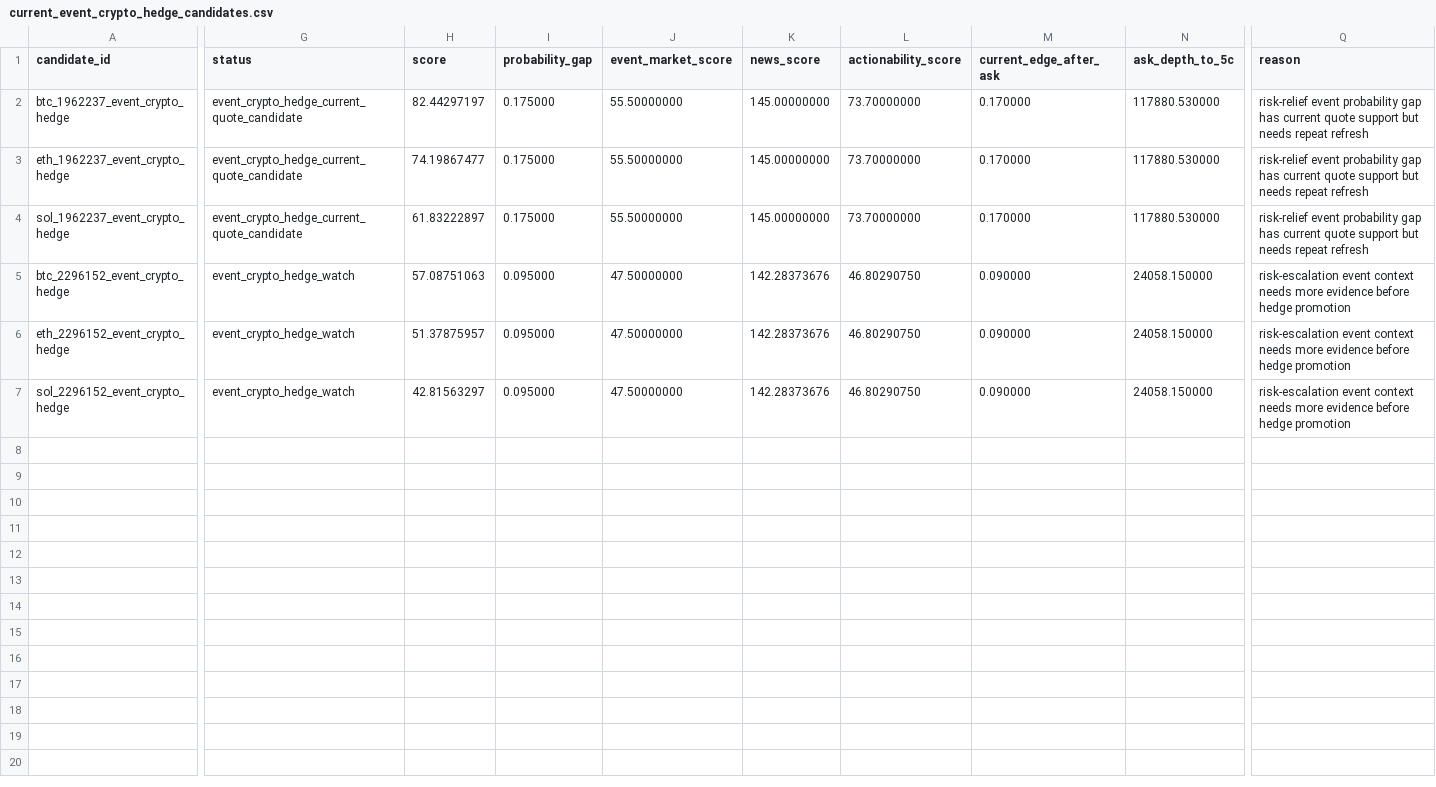
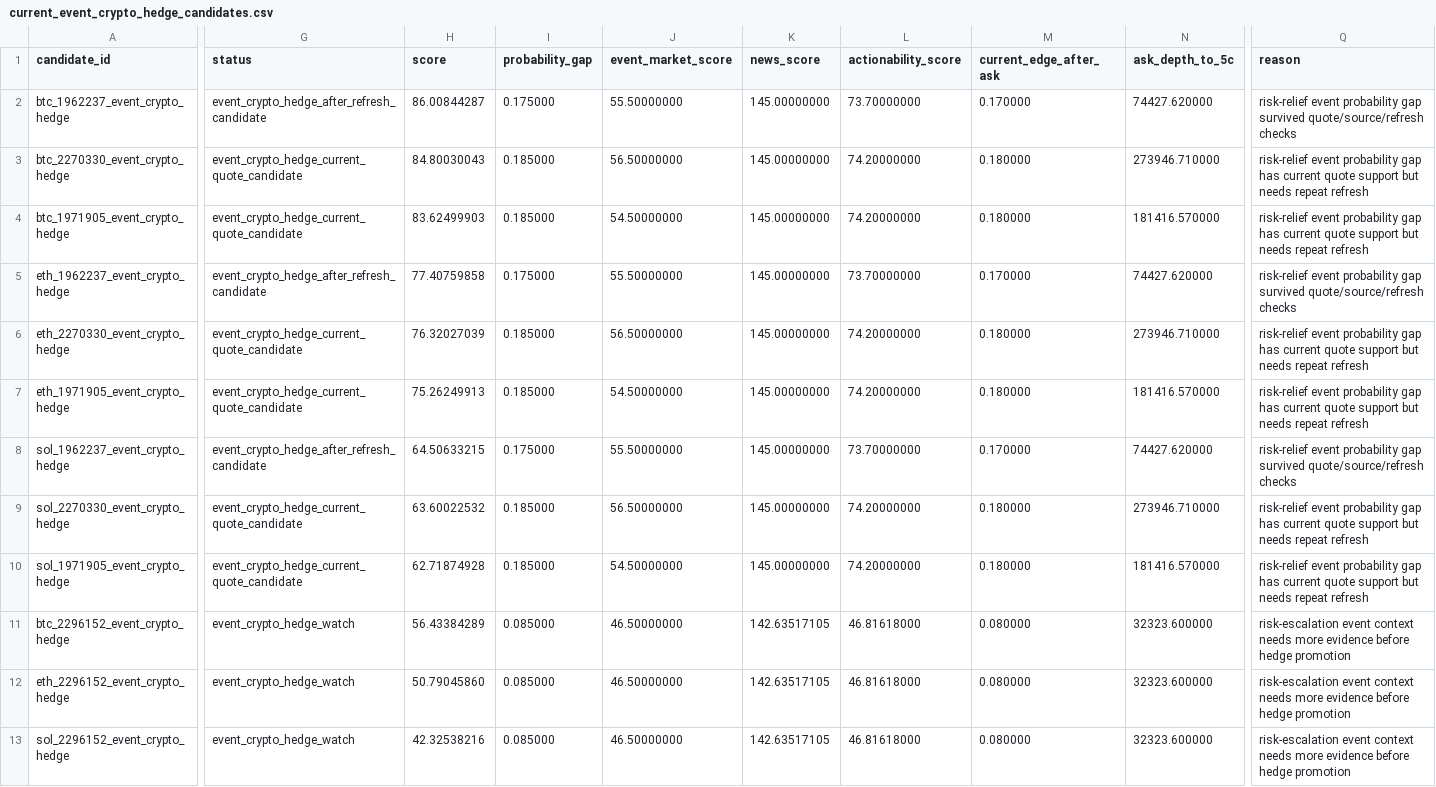
Before and after one commit to tomato414941/alpha-os, a CSV file: strategies/prediction_markets/current_event_crypto_hedge_candidates.csv, drawn as a sheet; only a part is shown, gaps mark what is left out; addresses are those after the commit; rows hold the shown columns only; the diff covers the shown part only; the diff names each change by its address in the sheet, - before the commit and + after, or states it on an @@ line.

Commit message:
strategy: refresh prediction market probes

```diff
--- a/strategies/prediction_markets/current_event_crypto_hedge_candidates.csv
+++ b/strategies/prediction_markets/current_event_crypto_hedge_candidates.csv
-G2 (status): event_crypto_hedge_current_quote_candidate
+G2 (status): event_crypto_hedge_after_refresh_candidate
-H2 (score): 82.44297197
+H2 (score): 86.00844287
-N2 (ask_depth_to_5c): 117880.530000
+N2 (ask_depth_to_5c): 74427.620000
-Q2 (reason): …probability gap has current quote support but needs repeat refresh
+Q2 (reason): …probability gap survived quote/source/refresh checks
+row 3: btc_2270330_event_crypto_hedge | event_crypto_hedge_current_quote_candidate | 84.80030043 | 0.185000 | 56.50000000 | 145.00000000 | 74.20000000 | 0.180000 | 273946.710000 | risk-relief event probability gap has current quote support but needs repeat refresh
+row 4: btc_1971905_event_crypto_hedge | event_crypto_hedge_current_quote_candidate | 83.62499903 | 0.185000 | 54.50000000 | 145.00000000 | 74.20000000 | 0.180000 | 181416.570000 | risk-relief event probability gap has current quote support but needs repeat refresh
-G5 (status): event_crypto_hedge_current_quote_candidate
+G5 (status): event_crypto_hedge_after_refresh_candidate
-H5 (score): 74.19867477
+H5 (score): 77.40759858
-N5 (ask_depth_to_5c): 117880.530000
+N5 (ask_depth_to_5c): 74427.620000
-Q5 (reason): …probability gap has current quote support but needs repeat refresh
+Q5 (reason): …probability gap survived quote/source/refresh checks
+row 6: eth_2270330_event_crypto_hedge | event_crypto_hedge_current_quote_candidate | 76.32027039 | 0.185000 | 56.50000000 | 145.00000000 | 74.20000000 | 0.180000 | 273946.710000 | risk-relief event probability gap has current quote support but needs repeat refresh
+row 7: eth_1971905_event_crypto_hedge | event_crypto_hedge_current_quote_candidate | 75.26249913 | 0.185000 | 54.50000000 | 145.00000000 | 74.20000000 | 0.180000 | 181416.570000 | risk-relief event probability gap has current quote support but needs repeat refresh
-G8 (status): event_crypto_hedge_current_quote_candidate
+G8 (status): event_crypto_hedge_after_refresh_candidate
-H8 (score): 61.83222897
+H8 (score): 64.50633215
-N8 (ask_depth_to_5c): 117880.530000
+N8 (ask_depth_to_5c): 74427.620000
-Q8 (reason): …probability gap has current quote support but needs repeat refresh
+Q8 (reason): …probability gap survived quote/source/refresh checks
+row 9: sol_2270330_event_crypto_hedge | event_crypto_hedge_current_quote_candidate | 63.60022532 | 0.185000 | 56.50000000 | 145.00000000 | 74.20000000 | 0.180000 | 273946.710000 | risk-relief event probability gap has current quote support but needs repeat refresh
+row 10: sol_1971905_event_crypto_hedge | event_crypto_hedge_current_quote_candidate | 62.71874928 | 0.185000 | 54.50000000 | 145.00000000 | 74.20000000 | 0.180000 | 181416.570000 | risk-relief event probability gap has current quote support but needs repeat refresh
-H11 (score): 57.08751063
+H11 (score): 56.43384289
-I11:I13 (probability_gap): 0.095000
+I11:I13 (probability_gap): 0.085000
-J11:J13 (event_market_score): 47.50000000
+J11:J13 (event_market_score): 46.50000000
-K11:K13 (news_score): 142.28373676
+K11:K13 (news_score): 142.63517105
-L11:L13 (actionability_score): 46.80290750
+L11:L13 (actionability_score): 46.81618000
-M11:M13 (current_edge_after_ask): 0.090000
+M11:M13 (current_edge_after_ask): 0.080000
-N11:N13 (ask_depth_to_5c): 24058.150000
+N11:N13 (ask_depth_to_5c): 32323.600000
-H12 (score): 51.37875957
+H12 (score): 50.79045860
-H13 (score): 42.81563297
+H13 (score): 42.32538216
```
Also changed, not shown: 3 edited cells elsewhere in this file, strategies/policy_learning/current_action_preference_candidates.csv, strategies/prediction_markets/current_event_crypto_hedge_reaction_labels.csv, 46 other files.
